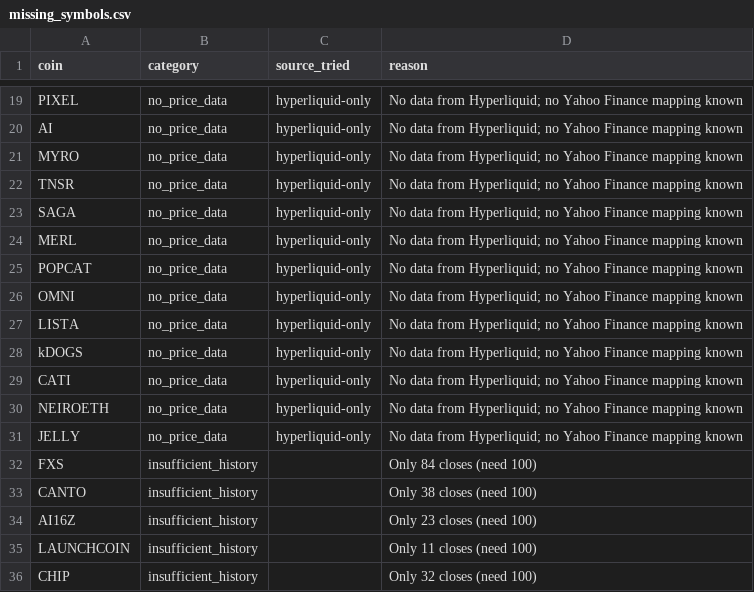
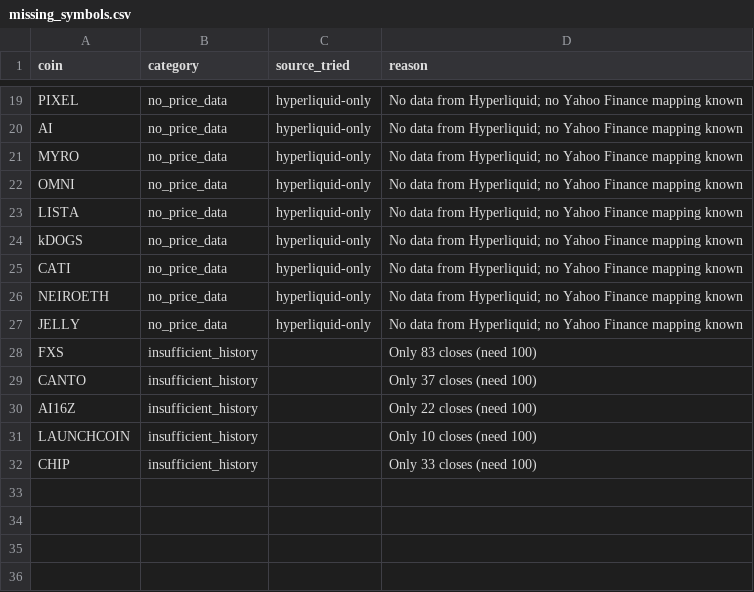
Before and after one commit to akiforge-lab/hyperliquid-momentum-scanner, a CSV file: output/missing_symbols.csv, drawn as a sheet; only a part is shown, gaps mark what is left out.

```diff
--- a/output/missing_symbols.csv
+++ b/output/missing_symbols.csv
@@ -21,6 +21,2 @@ AI,no_price_data,hyperliquid-only,No data from Hyperliquid; no Yahoo Finance map
 MYRO,no_price_data,hyperliquid-only,No data from Hyperliquid; no Yahoo Finance mapping known
-TNSR,no_price_data,hyperliquid-only,No data from Hyperliquid; no Yahoo Finance mapping known
-SAGA,no_price_data,hyperliquid-only,No data from Hyperliquid; no Yahoo Finance mapping known
-MERL,no_price_data,hyperliquid-only,No data from Hyperliquid; no Yahoo Finance mapping known
-POPCAT,no_price_data,hyperliquid-only,No data from Hyperliquid; no Yahoo Finance mapping known
 OMNI,no_price_data,hyperliquid-only,No data from Hyperliquid; no Yahoo Finance mapping known
@@ -31,6 +27,6 @@ NEIROETH,no_price_data,hyperliquid-only,No data from Hyperliquid; no Yahoo Finan
 JELLY,no_price_data,hyperliquid-only,No data from Hyperliquid; no Yahoo Finance mapping known
-FXS,insufficient_history,,Only 84 closes (need 100)
-CANTO,insufficient_history,,Only 38 closes (need 100)
-AI16Z,insufficient_history,,Only 23 closes (need 100)
-LAUNCHCOIN,insufficient_history,,Only 11 closes (need 100)
-CHIP,insufficient_history,,Only 32 closes (need 100)
+FXS,insufficient_history,,Only 83 closes (need 100)
+CANTO,insufficient_history,,Only 37 closes (need 100)
+AI16Z,insufficient_history,,Only 22 closes (need 100)
+LAUNCHCOIN,insufficient_history,,Only 10 closes (need 100)
+CHIP,insufficient_history,,Only 33 closes (need 100)
```
Also changed, not shown: output/all_rankings.csv, output/pair_momentum.csv, 8 other files.
